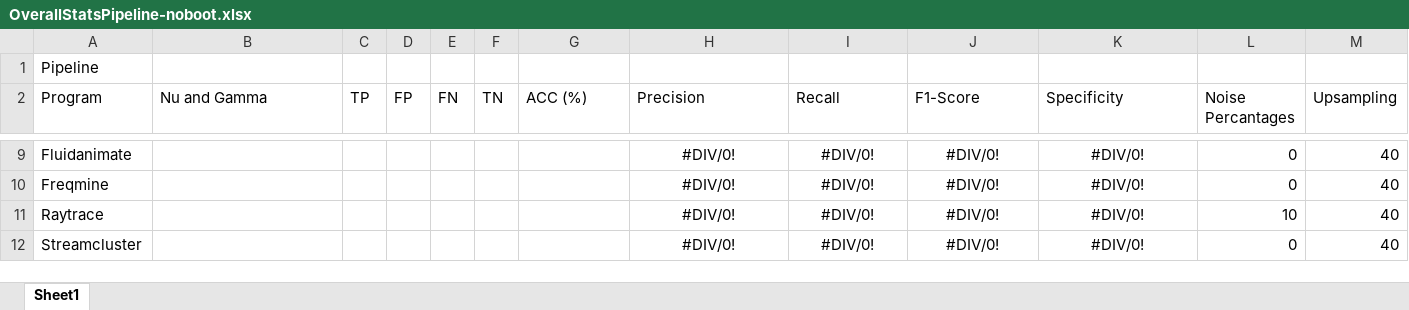
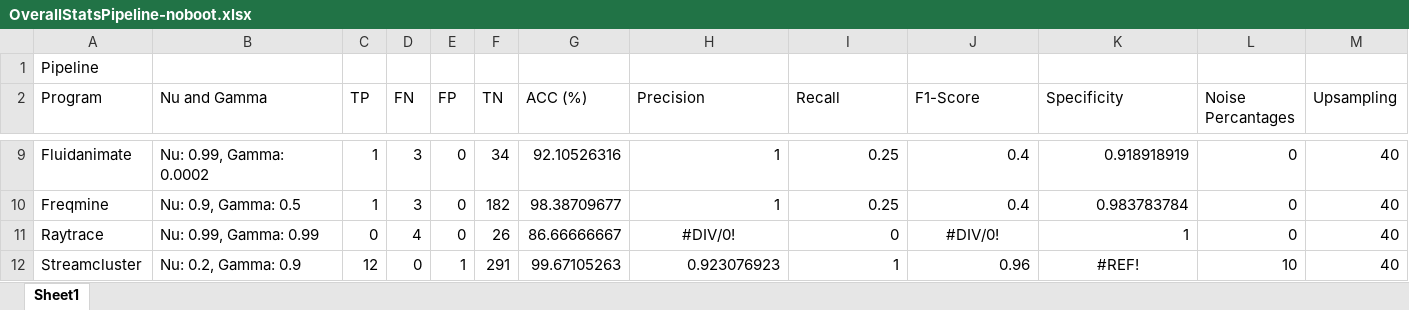
Before and after one commit to ajb3715/Thesis, an Excel workbook: Pipeline/OverallStatsPipeline-noboot.xlsx, sheet Sheet1, drawn as a sheet; only a part is shown, gaps mark what is left out; values as stored, in another font and other column widths than the file's, no borders; the diff covers the shown part only; the diff names each change by its address in the sheet, - before the commit and + after, or states it on an @@ line.

```diff
--- a/Pipeline/OverallStatsPipeline-noboot.xlsx (sheet Sheet1)
+++ b/Pipeline/OverallStatsPipeline-noboot.xlsx (sheet Sheet1)
-D2: FP
+D2: FN
-E2: FN
+E2: FP
-B9 (Nu and Gamma): (empty)
+B9 (Nu and Gamma): Nu: 0.99, Gamma: 0.0002
-C9:C10 (TP): (empty)
+C9:C10 (TP): 1
-D9:D10 (FN): (empty)
+D9:D10 (FN): 3
-E9:E11 (FP): (empty)
+E9:E11 (FP): 0
-F9 (TN): (empty)
+F9 (TN): 34
-G9 (ACC (%)): (empty)
+G9 (ACC (%)): 92.10526316
-H9:H10 (Precision): #DIV/0!
+H9:H10 (Precision): 1
-H9:K10 alignment: center
+H9:K10 alignment: right
-I9:I10 (Recall): #DIV/0!
+I9:I10 (Recall): 0.25
-J9:J10 (F1-Score): #DIV/0!
+J9:J10 (F1-Score): 0.4
-K9 (Specificity): #DIV/0!
+K9 (Specificity): 0.918918919
-B10 (Nu and Gamma): (empty)
+B10 (Nu and Gamma): Nu: 0.9, Gamma: 0.5
-F10 (TN): (empty)
+F10 (TN): 182
-G10 (ACC (%)): (empty)
+G10 (ACC (%)): 98.38709677
-K10 (Specificity): #DIV/0!
+K10 (Specificity): 0.983783784
-B11 (Nu and Gamma): (empty)
+B11 (Nu and Gamma): Nu: 0.99, Gamma: 0.99
-C11 (TP): (empty)
+C11 (TP): 0
-D11 (FN): (empty)
+D11 (FN): 4
-F11 (TN): (empty)
+F11 (TN): 26
-G11 (ACC (%)): (empty)
+G11 (ACC (%)): 86.66666667
-I11 (Recall): #DIV/0!
+I11 (Recall): 0
-I11 alignment: center
+I11 alignment: right
-K11 (Specificity): #DIV/0!
+K11 (Specificity): 1
-K11 alignment: center
+K11 alignment: right
-L11 (Noise Percantages): 10
+L11 (Noise Percantages): 0
-B12 (Nu and Gamma): (empty)
+B12 (Nu and Gamma): Nu: 0.2, Gamma: 0.9
-C12 (TP): (empty)
+C12 (TP): 12
-D12 (FN): (empty)
+D12 (FN): 0
-E12 (FP): (empty)
+E12 (FP): 1
-F12 (TN): (empty)
+F12 (TN): 291
-G12 (ACC (%)): (empty)
+G12 (ACC (%)): 99.67105263
-H12 (Precision): #DIV/0!
+H12 (Precision): 0.923076923
-H12:J12 alignment: center
+H12:J12 alignment: right
-I12 (Recall): #DIV/0!
+I12 (Recall): 1
-J12 (F1-Score): #DIV/0!
+J12 (F1-Score): 0.96
-K12 (Specificity): #DIV/0!
+K12 (Specificity): #REF!
-L12 (Noise Percantages): 0
+L12 (Noise Percantages): 10
```
Also changed, not shown: 59 edited cells and cell formats elsewhere in this sheet, formulas that keep their value, 10 other files.
